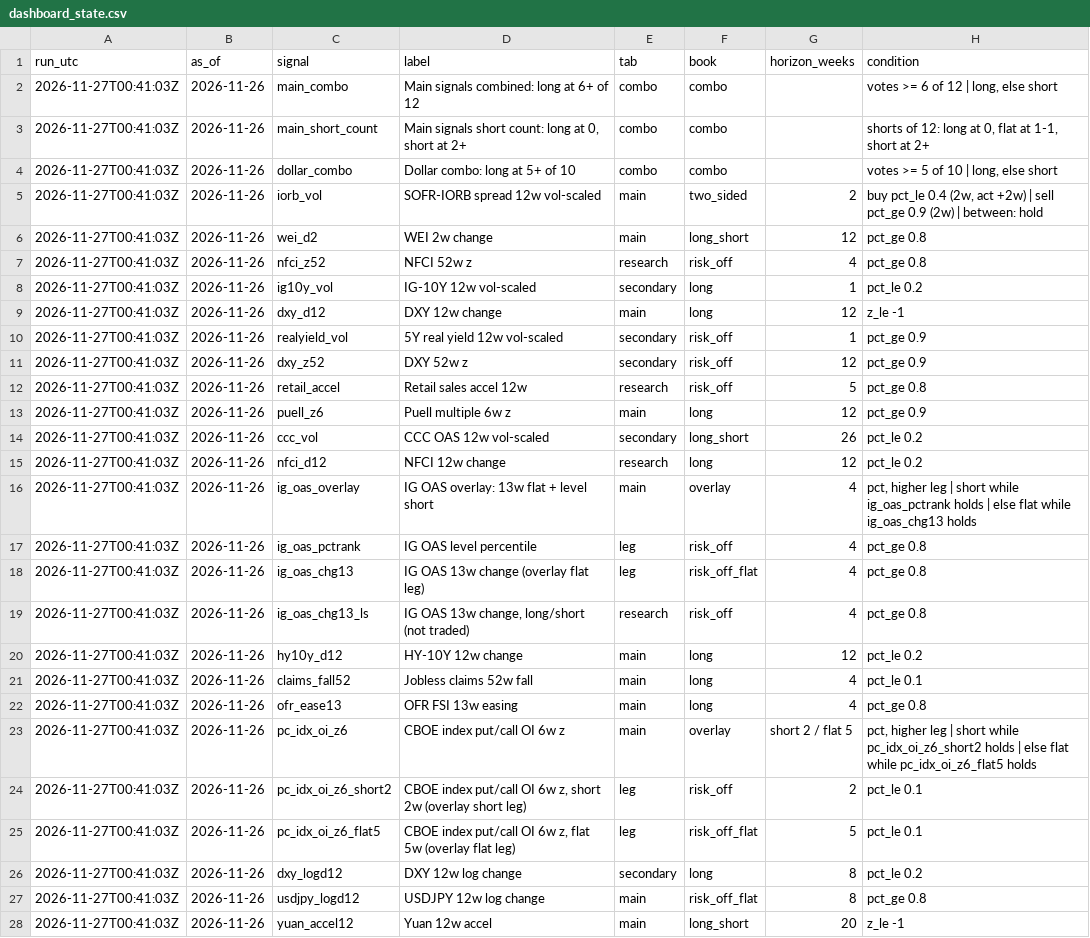
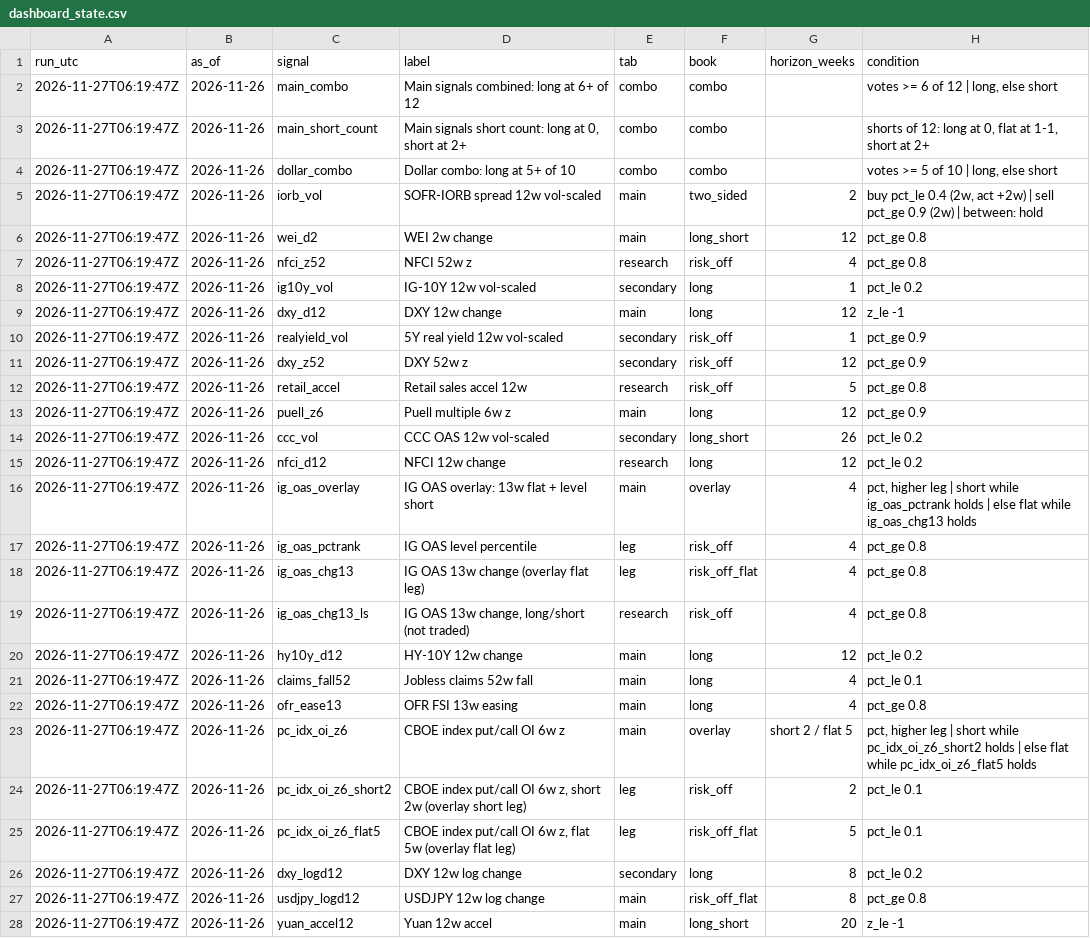
Before and after one commit to 3Jack1/btc-credit-dashboard, a CSV file: dashboard_state.csv, drawn as a sheet; only a part is shown; the diff covers the shown part only; the diff names each change by its address in the sheet, - before the commit and + after, or states it on an @@ line.

```diff
--- a/dashboard_state.csv
+++ b/dashboard_state.csv
-A2:A28 (run_utc): 2026-11-27T00:41:03Z
+A2:A28 (run_utc): 2026-11-27T06:19:47Z
```
Also changed, not shown: 1 added row and 23 edited cells elsewhere in this file, dashboard_signals.csv, 2 other files.
